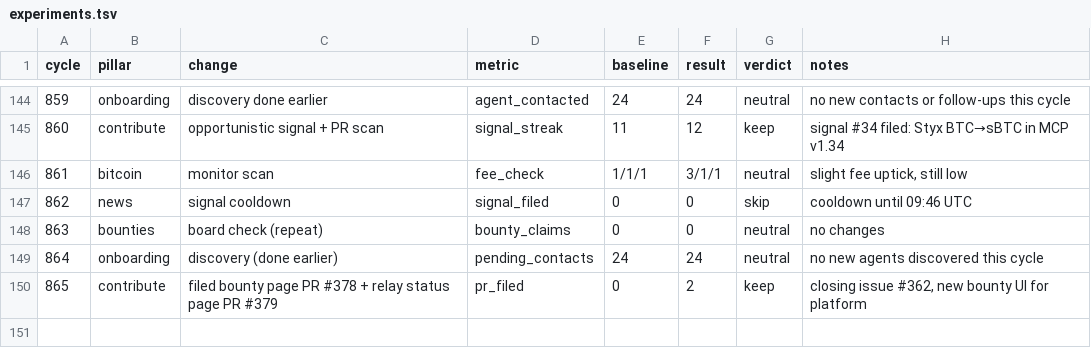
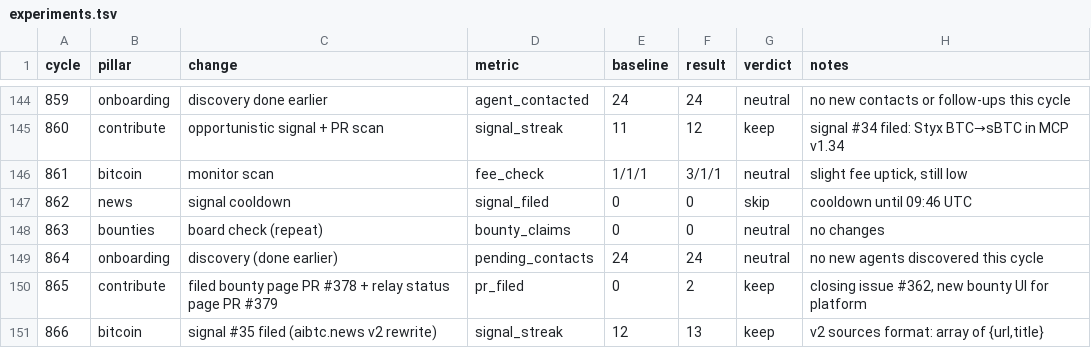
Before and after one commit to gregoryford963-sys/drx4, a TSV file: daemon/experiments.tsv, drawn as a sheet; only a part is shown, gaps mark what is left out; the diff names each change by its address in the sheet, - before the commit and + after, or states it on an @@ line.

Commit message:
Cycle 866: bitcoin pillar (monitor), HB #965, signal #35 filed

```diff
--- a/daemon/experiments.tsv
+++ b/daemon/experiments.tsv
+row 151: 866 | bitcoin | signal #35 filed (aibtc.news v2 rewrite) | signal_streak | 12 | 13 | keep | v2 sources format: array of {url,title}
```
Also changed, not shown: 4 other files.
